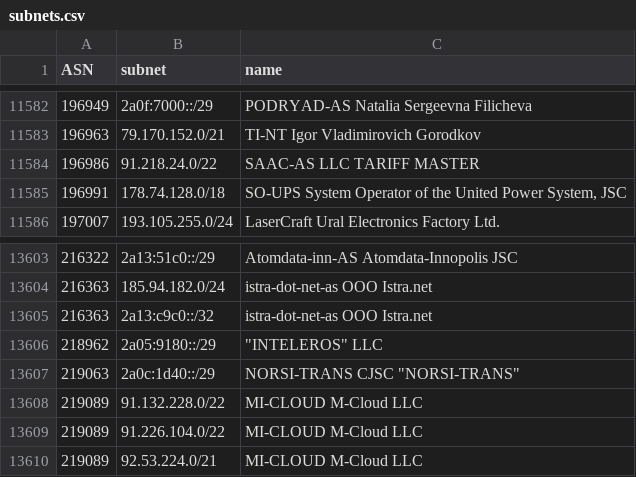
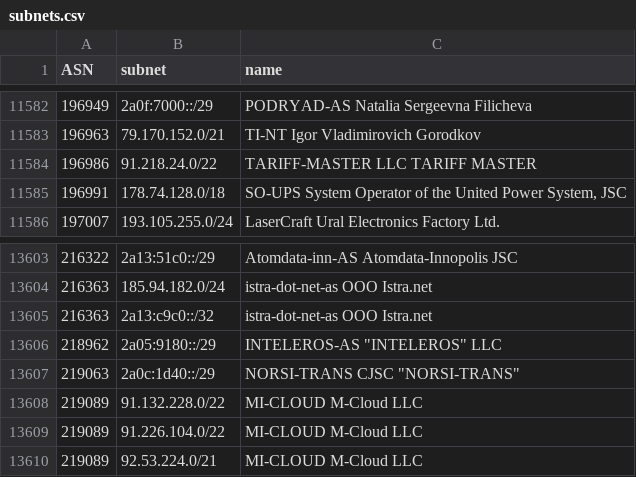
Before and after one commit to esergion/subnets-fetcher, a CSV file: countries/ru/subnets.csv, drawn as a sheet; only a part is shown, gaps mark what is left out.

```diff
--- a/countries/ru/subnets.csv
+++ b/countries/ru/subnets.csv
@@ -11583,3 +11583,3 @@ ASN,subnet,name
 196963,79.170.152.0/21,TI-NT Igor Vladimirovich Gorodkov
-196986,91.218.24.0/22,SAAC-AS LLC TARIFF MASTER
+196986,91.218.24.0/22,TARIFF-MASTER LLC TARIFF MASTER
 196991,178.74.128.0/18,"SO-UPS System Operator of the United Power System, JSC"
@@ -13605,3 +13605,3 @@ ASN,subnet,name
 216363,2a13:c9c0::/32,istra-dot-net-as OOO Istra.net
-218962,2a05:9180::/29,"""INTELEROS"" LLC"
+218962,2a05:9180::/29,"INTELEROS-AS ""INTELEROS"" LLC"
 219063,2a0c:1d40::/29,"NORSI-TRANS CJSC ""NORSI-TRANS"""
```
